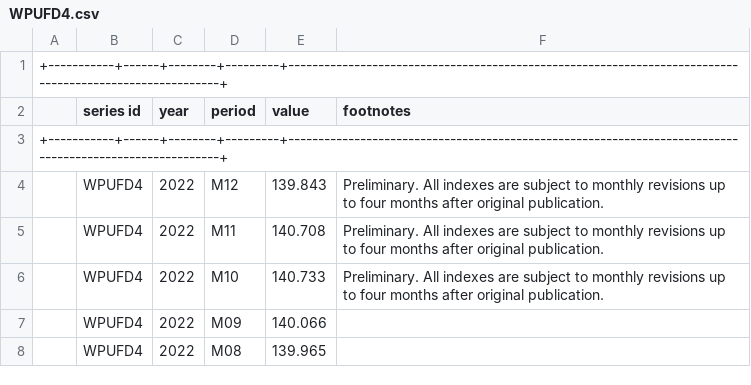
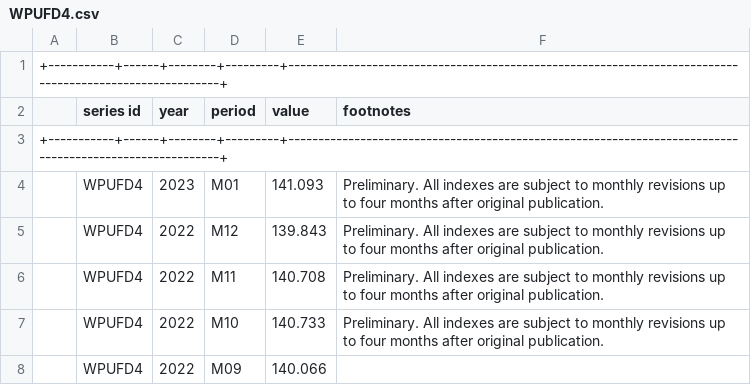
Before and after one commit to ns-beat1213/price_analysis, a CSV file: data/WPUFD4.csv, drawn as a sheet; only a part is shown; the shorter side is filled out with more unchanged rows; the diff names each change by its address in the sheet, - before the commit and + after, or states it on an @@ line.

Commit message:
add 2023 US data

```diff
--- a/data/WPUFD4.csv
+++ b/data/WPUFD4.csv
+row 4:  | WPUFD4 | 2023 | M01 | 141.093 | Preliminary. All indexes are subject to monthly revisions up to four months after original publication.
```
Also changed, not shown: data/WPUFD42.csv, data/WPUID51.csv, 5 other files.
